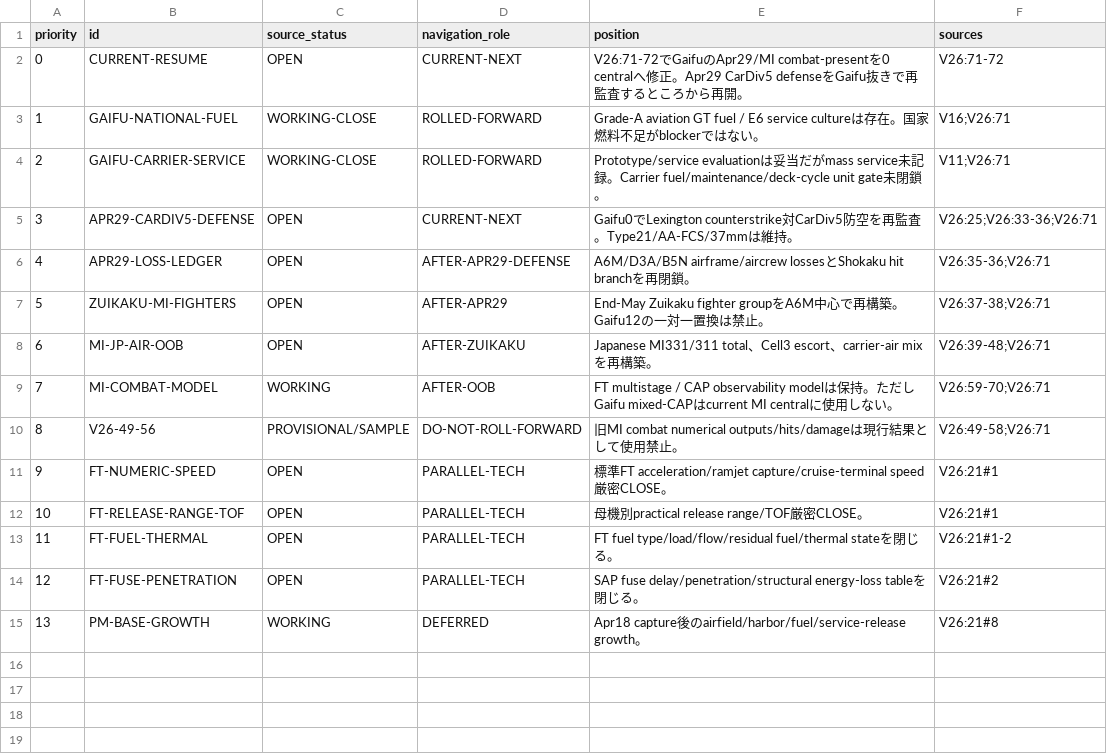
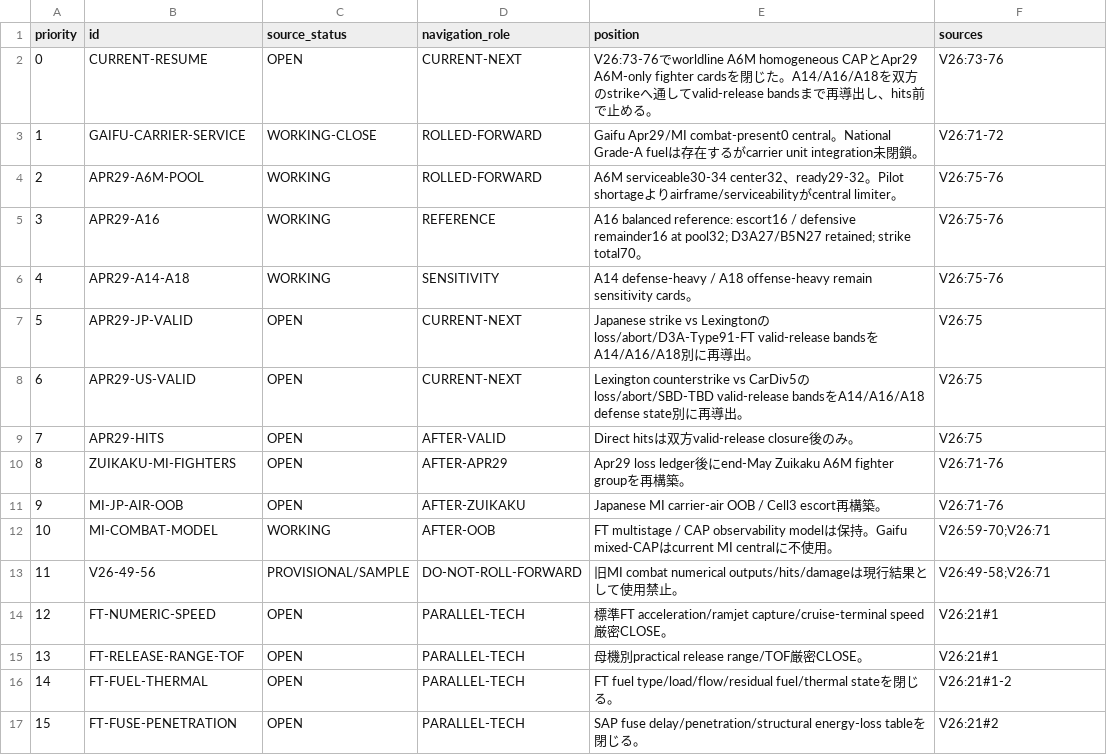
Before and after one commit to fe-ball/alternate-history-hub, a TSV file: scenarios/asai/current/active/03-OPEN-ITEMS-AND-NEXT-GATES.tsv, drawn as a sheet; removed rows and columns are numbered as before the commit, all else as after; the diff names each change by its address in the sheet, - before the commit and + after, or states it on an @@ line.

Commit message:
asai: advance next gate to Apr29 valid-release sensitivity

```diff
--- a/scenarios/asai/current/active/03-OPEN-ITEMS-AND-NEXT-GATES.tsv
+++ b/scenarios/asai/current/active/03-OPEN-ITEMS-AND-NEXT-GATES.tsv
-E2 (position): V26:71-72でGaifuのApr29/MI combat-presentを0 centralへ修正。Apr29 CarDiv5 defenseをGaifu抜きで再監査するところから再開。
+E2 (position): V26:73-76でworldline A6M homogeneous CAPとApr29 A6M-only fighter cardsを閉じた。A14/A16/A18を双方のstrikeへ通してvalid-release bandsまで再導出し、hits前で止める。
-F2 (sources): V26:71-72
+F2 (sources): V26:73-76
-row 3: 1 | GAIFU-NATIONAL-FUEL | WORKING-CLOSE | ROLLED-FORWARD | Grade-A aviation GT fuel / E6 service cultureは存在。国家燃料不足がblockerではない。 | V16;V26:71
@@ column A (priority) renumbered between rows 3 and 17 @@
-E3 (position): Prototype/service evaluationは妥当だがmass service未記録。Carrier fuel/maintenance/deck-cycle unit gate未閉…
+E3 (position): Gaifu Apr29/MI combat-present0 central。National Grade-A fuelは存在するがcarrier unit integration未閉…
-F3 (sources): V11;V26:71
+F3 (sources): V26:71-72
+row 4: 2 | APR29-A6M-POOL | WORKING | ROLLED-FORWARD | A6M serviceable30-34 center32、ready29-32。Pilot shortageよりairframe/serviceabilityがcentral limiter。 | V26:75-76
+row 5: 3 | APR29-A16 | WORKING | REFERENCE | A16 balanced reference: escort16 / defensive remainder16 at pool32; D3A27/B5N27 retained; strike total70。 | V26:75-76
+row 6: 4 | APR29-A14-A18 | WORKING | SENSITIVITY | A14 defense-heavy / A18 offense-heavy remain sensitivity cards。 | V26:75-76
+row 7: 5 | APR29-JP-VALID | OPEN | CURRENT-NEXT | Japanese strike vs Lexingtonのloss/abort/D3A-Type91-FT valid-release bandsをA14/A16/A18別に再導出。 | V26:75
-B8 (id): APR29-CARDIV5-DEFENSE
+B8 (id): APR29-US-VALID
-E8 (position): Gaifu0でLexington counterstrike対CarDiv5防空を再監査。Type21/AA-FCS/37mmは維持。
+E8 (position): Lexington counterstrike vs CarDiv5のloss/abort/SBD-TBD valid-release bandsをA14/A16/A18 defense state別に再導出。
-F8 (sources): V26:25;V26:33-36;V26:71
+F8 (sources): V26:75
-row 6: 4 | APR29-LOSS-LEDGER | OPEN | AFTER-APR29-DEFENSE | A6M/D3A/B5N airframe/aircrew lossesとShokaku hit branchを再閉鎖。 | V26:35-36;V26:71
+row 9: 7 | APR29-HITS | OPEN | AFTER-VALID | Direct hitsは双方valid-release closure後のみ。 | V26:75
-E10 (position): End-May Zuikaku fighter groupをA6M中心で再構築。Gaifu12の一対一置換は禁止。
+E10 (position): Apr29 loss ledger後にend-May Zuikaku A6M fighter groupを再構築。
-F10 (sources): V26:37-38;V26:71
+F10 (sources): V26:71-76
-E11 (position): Japanese MI331/311 total、Cell3 escort、carrier-air mixを再構…
+E11 (position): Japanese MI carrier-air OOB / Cell3 escort再構…
-F11 (sources): V26:39-48;V26:71
+F11 (sources): V26:71-76
-E12 (position): …持。ただしGaifu mixed-CAPはcurrent MI centralに使用しない。
+E12 (position): …持。Gaifu mixed-CAPはcurrent MI centralに不使用。
-row 15: 13 | PM-BASE-GROWTH | WORKING | DEFERRED | Apr18 capture後のairfield/harbor/fuel/service-release growth。 | V26:21#8
```
